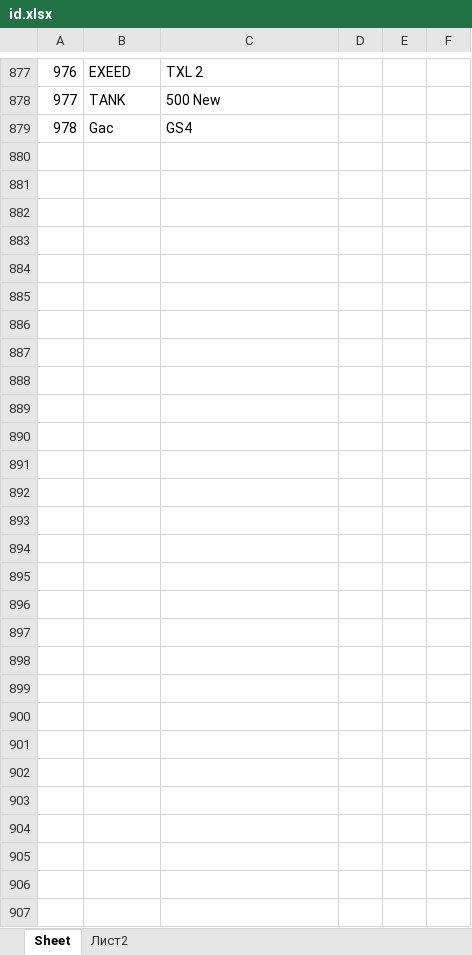
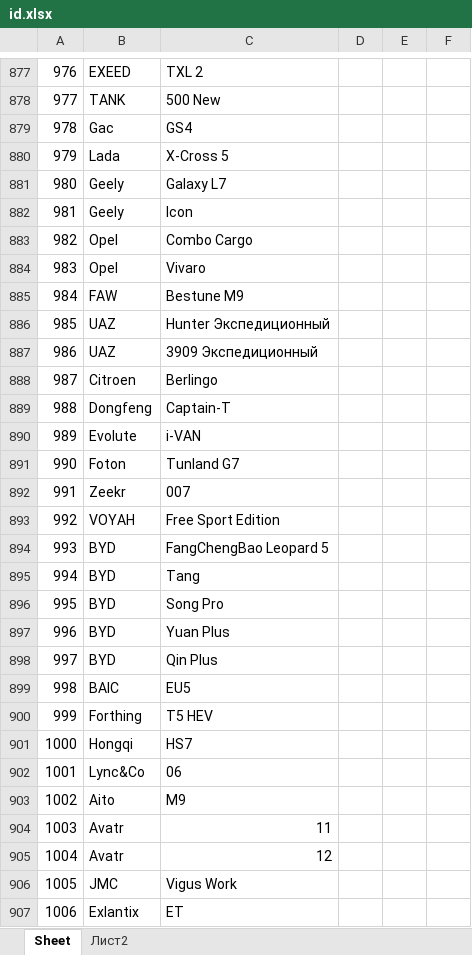
Before and after one commit to AlekseyNushtaev/AutoPars010824, an Excel workbook: id.xlsx, sheet Sheet, drawn as a sheet; only a part is shown, gaps mark what is left out; values as stored, in another font and other column widths than the file's, no borders; the diff names each change by its address in the sheet, - before the commit and + after, or states it on an @@ line.

```diff
--- a/id.xlsx (sheet Sheet)
+++ b/id.xlsx (sheet Sheet)
+row 880: 979 | Lada | X-Cross 5
+row 881: 980 | Geely | Galaxy L7
+row 882: 981 | Geely | Icon
+row 883: 982 | Opel | Combo Cargo
+row 884: 983 | Opel | Vivaro
+row 885: 984 | FAW | Bestune M9
+row 886: 985 | UAZ | Hunter Экспедиционный
+row 887: 986 | UAZ | 3909 Экспедиционный
+row 888: 987 | Citroen | Berlingo
+row 889: 988 | Dongfeng | Captain-T
+row 890: 989 | Evolute | i-VAN
+row 891: 990 | Foton | Tunland G7
+row 892: 991 | Zeekr | 007
+row 893: 992 | VOYAH | Free Sport Edition
+row 894: 993 | BYD | FangChengBao Leopard 5
+row 895: 994 | BYD | Tang
+row 896: 995 | BYD | Song Pro
+row 897: 996 | BYD | Yuan Plus
+row 898: 997 | BYD | Qin Plus
+row 899: 998 | BAIC | EU5
+row 900: 999 | Forthing | T5 HEV
+row 901: 1000 | Hongqi | HS7
+row 902: 1001 | Lync&Co | 06
+row 903: 1002 | Aito | M9
+row 904: 1003 | Avatr | 11
+row 905: 1004 | Avatr | 12
+row 906: 1005 | JMC | Vigus Work
+row 907: 1006 | Exlantix | ET
```
Also changed, not shown: xlsx/himki.xlsx, xlsx/stavropol.xlsx, 14 other files.
